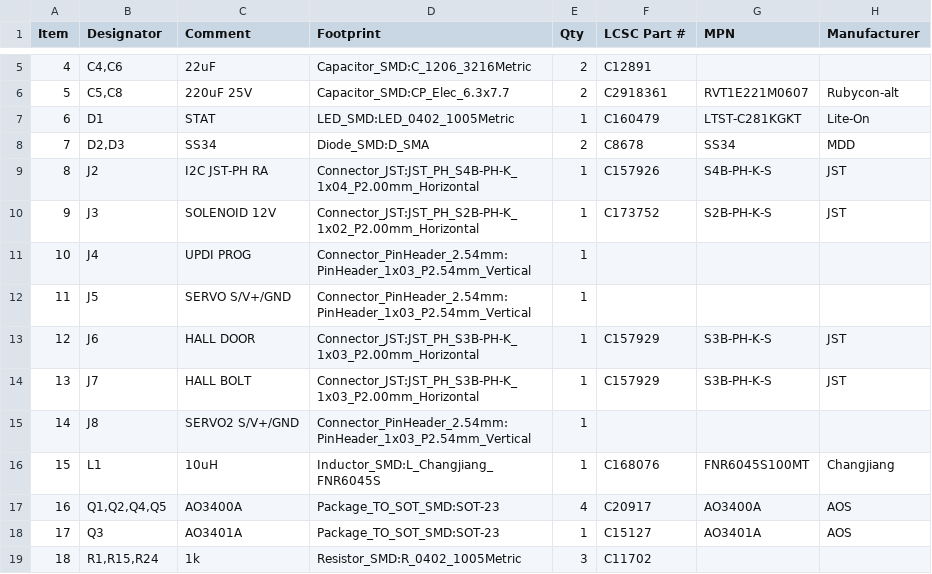
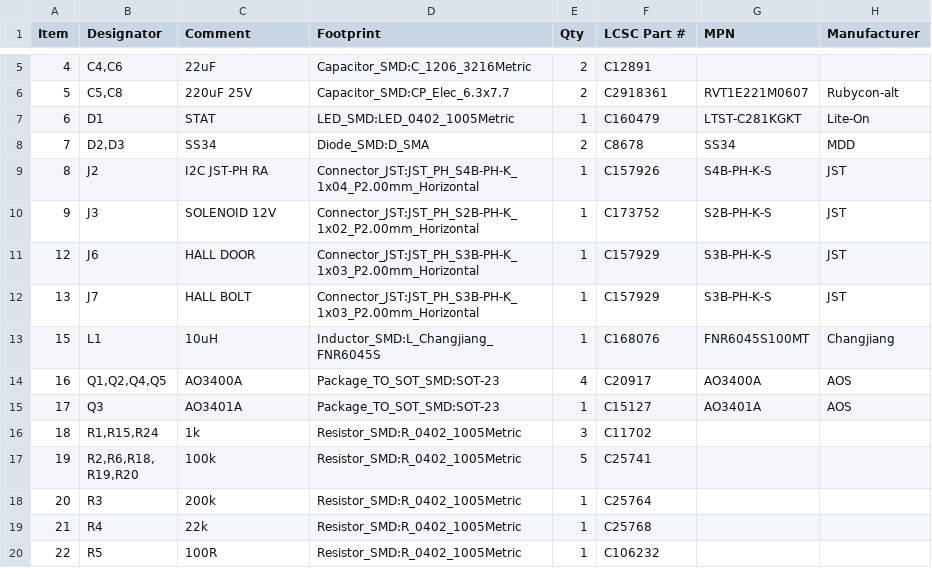
Before and after one commit to ephemerkey/ephemerkey, a CSV file: hardware/lock/fab/lock-BOM.csv, drawn as a sheet; only a part is shown, gaps mark what is left out; the shorter side is filled out with more unchanged rows; the diff names each change by its address in the sheet, - before the commit and + after, or states it on an @@ line.

```diff
--- a/hardware/lock/fab/lock-BOM.csv
+++ b/hardware/lock/fab/lock-BOM.csv
-row 11: 10 | J4 | UPDI PROG | Connector_PinHeader_2.54mm:PinHeader_1x03_P2.54mm_Vertical | 1
-row 12: 11 | J5 | SERVO S/V+/GND | Connector_PinHeader_2.54mm:PinHeader_1x03_P2.54mm_Vertical | 1
-row 15: 14 | J8 | SERVO2 S/V+/GND | Connector_PinHeader_2.54mm:PinHeader_1x03_P2.54mm_Vertical | 1
```
Also changed, not shown: hardware/lock/fab/lock-CPL.csv, 15 other files.
